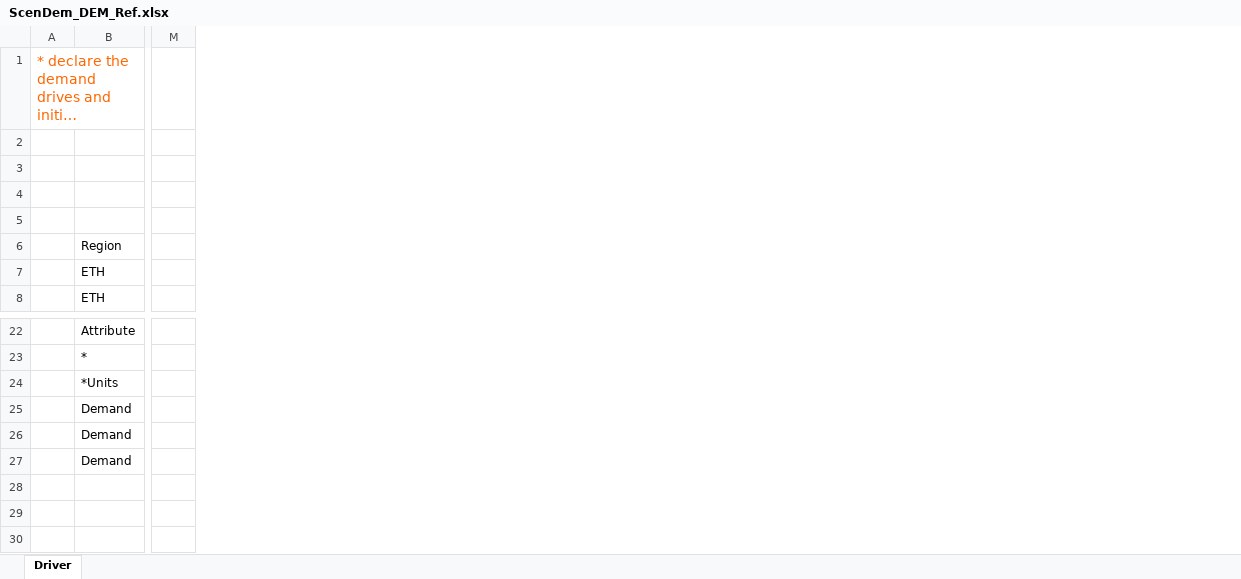
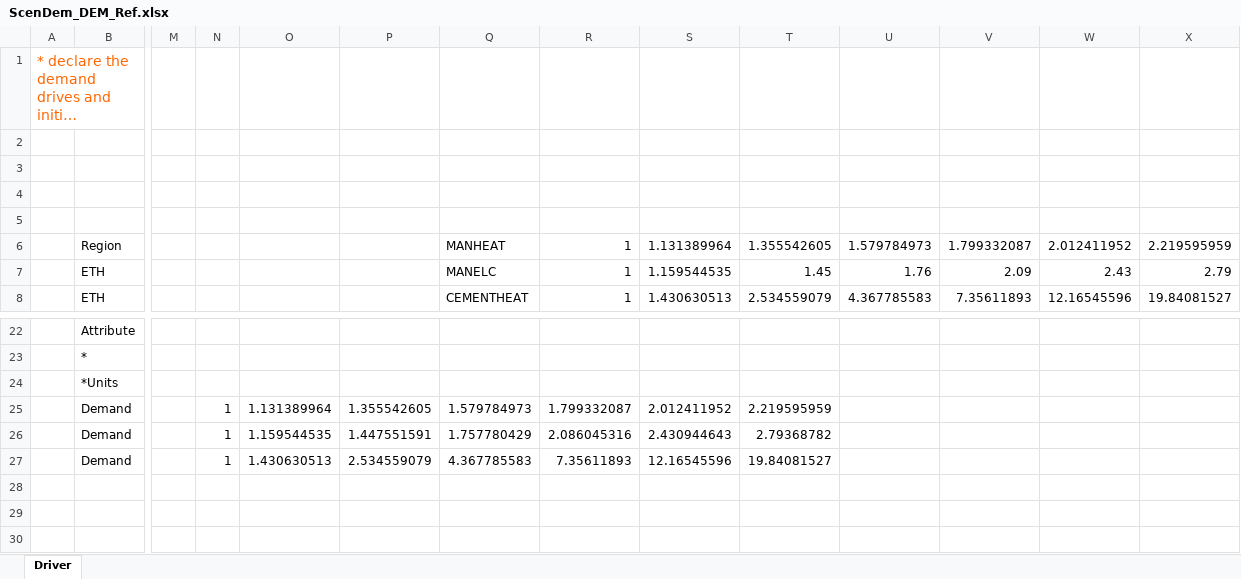
Before and after one commit to Tamenew/MANU2025, an Excel workbook: SuppXLS/Demands/ScenDem_DEM_Ref.xlsx, sheet Driver, drawn as a sheet; only a part is shown, gaps mark what is left out; long unchanged cells end in …; values as stored, in another font and other column widths than the file's, no borders; charts and pictures not drawn; addresses are those after the commit; the diff names each change by its address in the sheet, - before the commit and + after, or states it on an @@ line.

```diff
--- a/SuppXLS/Demands/ScenDem_DEM_Ref.xlsx (sheet Driver)
+++ b/SuppXLS/Demands/ScenDem_DEM_Ref.xlsx (sheet Driver)
+column M, empty
+column O, rows 25-27: 1.131389964 | 1.159544535 | 1.430630513
+column P, rows 25-27: 1.355542605 | 1.447551591 | 2.534559079
+column Q, rows 6-8: MANHEAT | MANELC | CEMENTHEAT; rows 25-27: 1.579784973 | 1.757780429 | 4.367785583
+column R, rows 6-8: all 1; rows 25-27: 1.799332087 | 2.086045316 | 7.35611893
+column S, rows 6-8: 1.131389964 | 1.159544535 | 1.430630513; rows 25-27: 2.012411952 | 2.430944643 | 12.16545596
+column T, rows 6-8: 1.355542605 | 1.45 | 2.534559079; rows 25-27: 2.219595959 | 2.79368782 | 19.84081527
+column U, rows 6-8: 1.579784973 | 1.76 | 4.367785583
+column V, rows 6-8: 1.799332087 | 2.09 | 7.35611893
+column W, rows 6-8: 2.012411952 | 2.43 | 12.16545596
+column X, rows 6-8: 2.219595959 | 2.79 | 19.84081527
-N25:N27: (empty)
+N25:N27: 1
```
Also changed, not shown: formulas that keep their value, charts or pictures, 4 other files.
